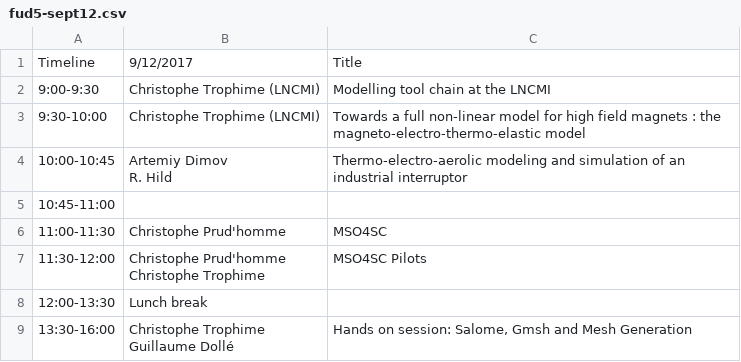
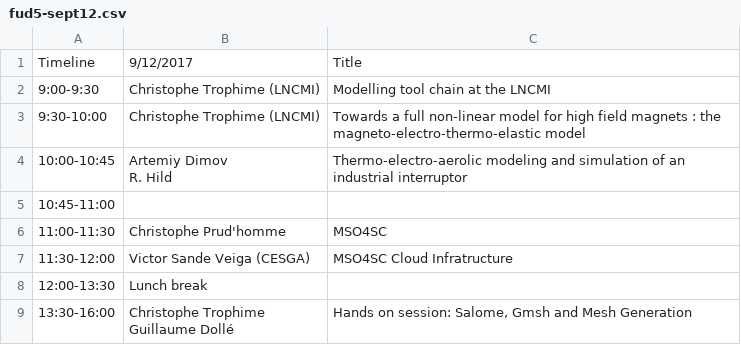
Before and after one commit to feelpp/old.www.feelpp.org, a CSV file: _posts/fud5-sept12.csv, drawn as a sheet.

```diff
--- a/_posts/fud5-sept12.csv
+++ b/_posts/fud5-sept12.csv
@@ -7,4 +7,3 @@ R. Hild",Thermo-electro-aerolic modeling and simulation of an industrial interru
 11:00-11:30,Christophe Prud'homme,MSO4SC
-11:30-12:00,"Christophe Prud'homme
-Christophe Trophime",MSO4SC Pilots
+11:30-12:00,"Victor Sande Veiga (CESGA)",MSO4SC Cloud Infratructure
 12:00-13:30,Lunch break,
```
Also changed, not shown: 9 other files.
